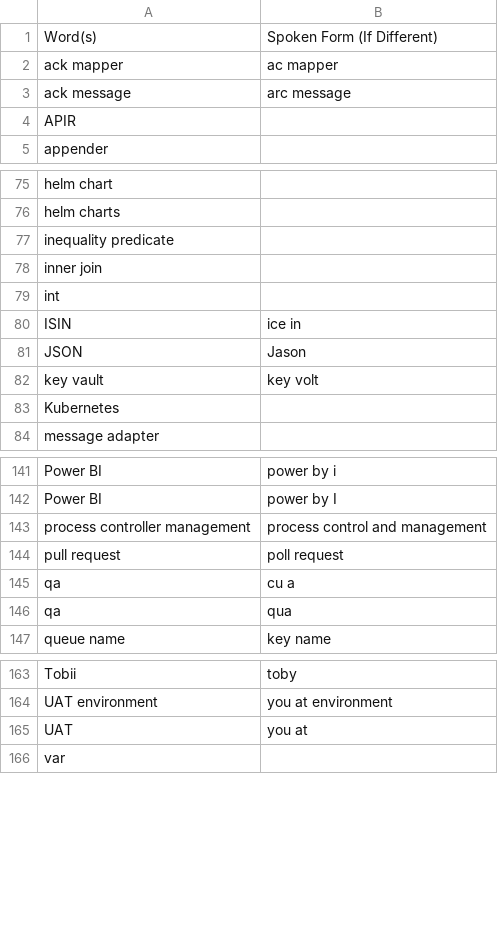
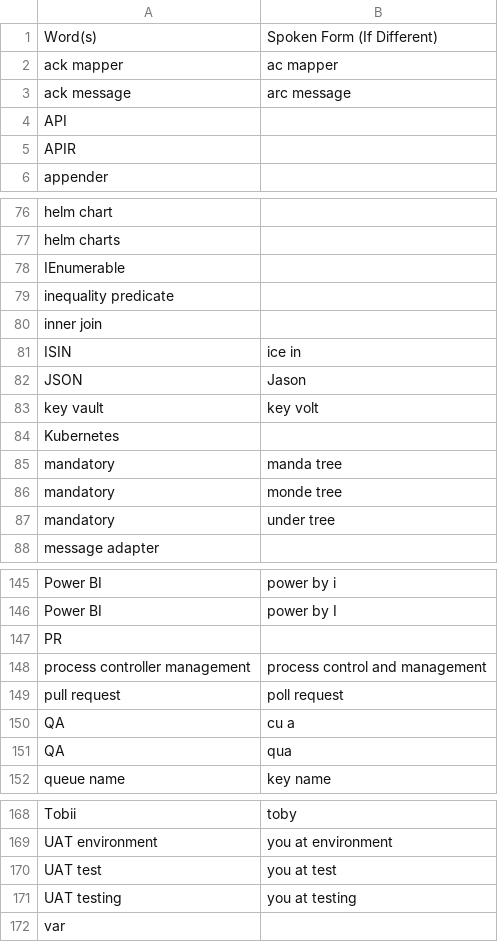
Before and after one commit to CameronSBell/knausj_talon, a CSV file: settings/additional_words.csv, drawn as a sheet; only a part is shown, gaps mark what is left out; the diff covers the shown part only.

Commit message:
add more additional words

```diff
--- a/settings/additional_words.csv
+++ b/settings/additional_words.csv
@@ -3,2 +3,3 @@ ack mapper,ac mapper
 ack message,arc message
+API
 APIR
@@ -76,5 +77,5 @@ helm chart
 helm charts
+IEnumerable
 inequality predicate
 inner join
-int
 ISIN,ice in
@@ -83,2 +84,5 @@ key vault,key volt
 Kubernetes
+mandatory,manda tree
+mandatory,monde tree
+mandatory,under tree
 message adapter
@@ -142,6 +146,7 @@ Power BI,power by i
 Power BI,power by I
+PR
 process controller management,process control and management
 pull request,poll request
-qa,cu a
-qa,qua
+QA,cu a
+QA,qua
 queue name,key name
@@ -164,3 +169,4 @@ Tobii,toby
 UAT environment,you at environment
-UAT,you at
+UAT test,you at test
+UAT testing,you at testing
 var
```
Also changed, not shown: 1 edited cell elsewhere in this file.
